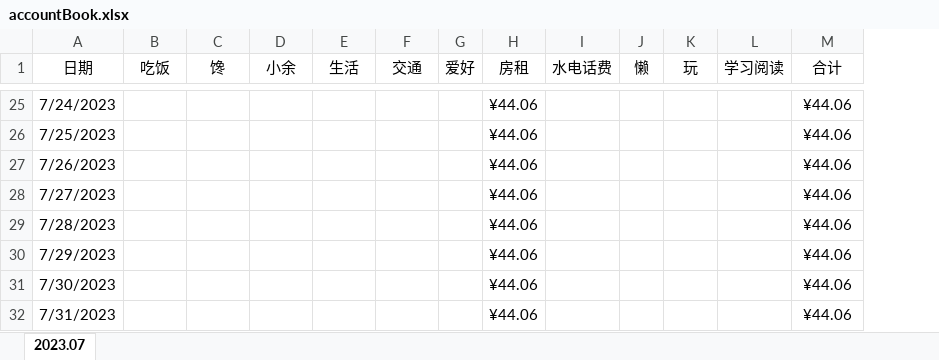
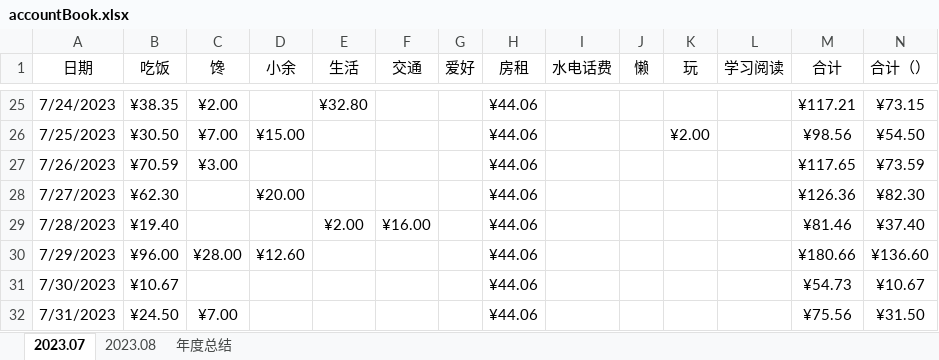
Before and after one commit to pangpangzhuxiaoyu/zhubiye, an Excel workbook: personal space(program)/accountBook.xlsx, sheet 2023.07, drawn as a sheet; only a part is shown, gaps mark what is left out; values as stored, in another font and other column widths than the file's, no borders; conditional formats and table styles not drawn; the diff covers the shown part only; the diff names each change by its address in the sheet, - before the commit and + after, or states it on an @@ line.

```diff
--- a/personal space(program)/accountBook.xlsx (sheet 2023.07)
+++ b/personal space(program)/accountBook.xlsx (sheet 2023.07)
+sheet tab: 2023.08
+sheet tab: 年度总结
+column N (合计（）), rows 25-32: ¥73.15 | ¥54.50 | ¥73.59 | ¥82.30 | ¥37.40 | ¥136.60 | ¥10.67 | ¥31.50
-B25 (吃饭): (empty)
+B25 (吃饭): ¥38.35
-C25 (馋): (empty)
+C25 (馋): ¥2.00
-E25 (生活): (empty)
+E25 (生活): ¥32.80
-M25 (合计): ¥44.06
+M25 (合计): ¥117.21
-B26 (吃饭): (empty)
+B26 (吃饭): ¥30.50
-C26 (馋): (empty)
+C26 (馋): ¥7.00
-D26 (小余): (empty)
+D26 (小余): ¥15.00
-K26 (玩): (empty)
+K26 (玩): ¥2.00
-M26 (合计): ¥44.06
+M26 (合计): ¥98.56
-B27 (吃饭): (empty)
+B27 (吃饭): ¥70.59
-C27 (馋): (empty)
+C27 (馋): ¥3.00
-M27 (合计): ¥44.06
+M27 (合计): ¥117.65
-B28 (吃饭): (empty)
+B28 (吃饭): ¥62.30
-D28 (小余): (empty)
+D28 (小余): ¥20.00
-M28 (合计): ¥44.06
+M28 (合计): ¥126.36
-B29 (吃饭): (empty)
+B29 (吃饭): ¥19.40
-E29 (生活): (empty)
+E29 (生活): ¥2.00
-F29 (交通): (empty)
+F29 (交通): ¥16.00
-M29 (合计): ¥44.06
+M29 (合计): ¥81.46
-B30 (吃饭): (empty)
+B30 (吃饭): ¥96.00
-C30 (馋): (empty)
+C30 (馋): ¥28.00
-D30 (小余): (empty)
+D30 (小余): ¥12.60
-M30 (合计): ¥44.06
+M30 (合计): ¥180.66
-B31 (吃饭): (empty)
+B31 (吃饭): ¥10.67
-M31 (合计): ¥44.06
+M31 (合计): ¥54.73
-B32 (吃饭): (empty)
+B32 (吃饭): ¥24.50
-C32 (馋): (empty)
+C32 (馋): ¥7.00
-M32 (合计): ¥44.06
+M32 (合计): ¥75.56
```
Also changed, not shown: 43 edited cells and cell formats elsewhere in this sheet, 6 other files.
